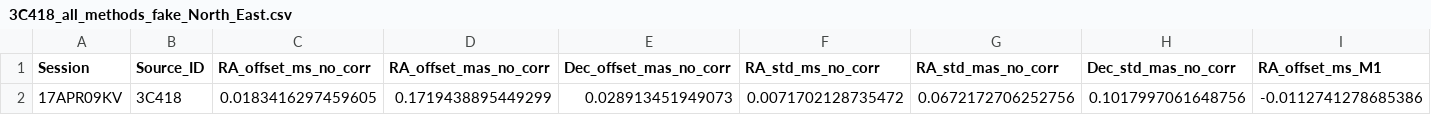
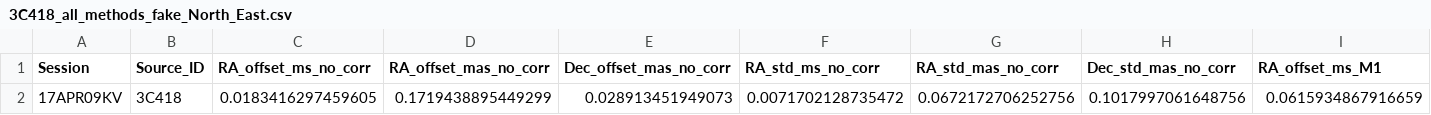
Before and after one commit to Namakau-Mwiya-Monde/Tests-using-3C418, a CSV file: North-East/3C418_all_methods_fake_North_East.csv, drawn as a sheet; only a part is shown; removed rows and columns are numbered as before the commit, all else as after; rows hold the shown columns only; the diff names each change by its address in the sheet, - before the commit and + after, or states it on an @@ line.

Commit message:
Update 3C418_all_methods_fake_North_East.csv

```diff
--- a/North-East/3C418_all_methods_fake_North_East.csv
+++ b/North-East/3C418_all_methods_fake_North_East.csv
-row 2: 17APR09KV | 3C418 | 0.0183416297459605 | 0.1719438895449299 | 0.028913451949073 | 0.0071702128735472 | 0.0672172706252756 | 0.1017997061648756 | -0.0112741278685386
+row 2: 17APR09KV | 3C418 | 0.0183416297459605 | 0.1719438895449299 | 0.028913451949073 | 0.0071702128735472 | 0.0672172706252756 | 0.1017997061648756 | 0.0615934867916659
```
